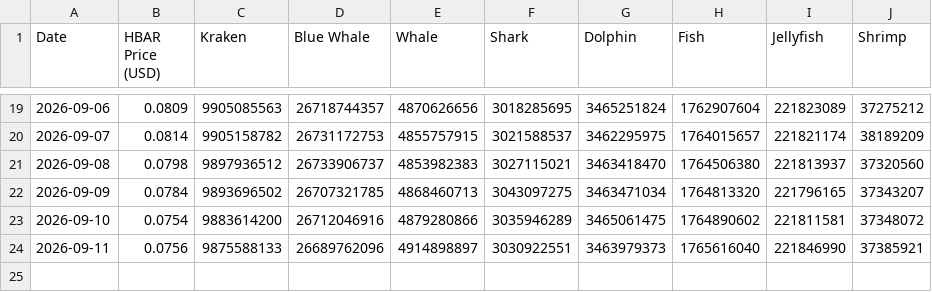
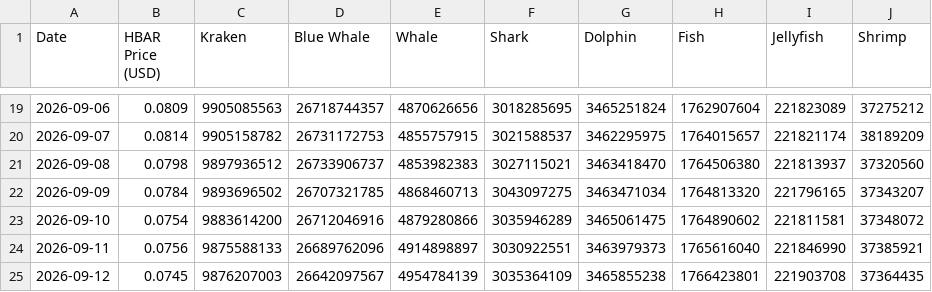
Before and after one commit to sonthakit/amiawhale, a CSV file: data/hbar_held_history.csv, drawn as a sheet; only a part is shown, gaps mark what is left out; the diff names each change by its address in the sheet, - before the commit and + after, or states it on an @@ line.

```diff
--- a/data/hbar_held_history.csv
+++ b/data/hbar_held_history.csv
+row 25: 2026-09-12 | 0.0745 | 9876207003 | 26642097567 | 4954784139 | 3035364109 | 3465855238 | 1766423801 | 221903708 | 37364435
```
Also changed, not shown: 1 other file.
